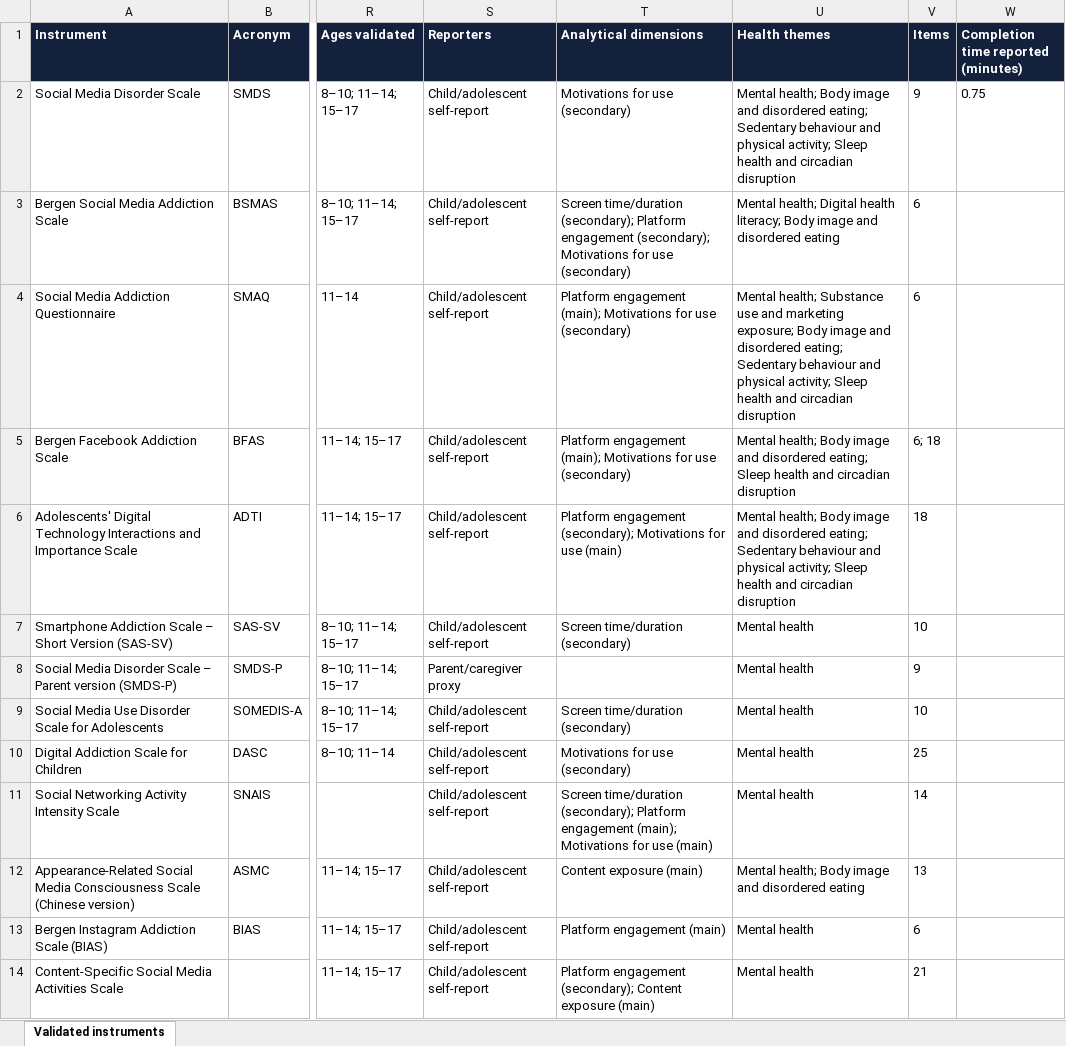
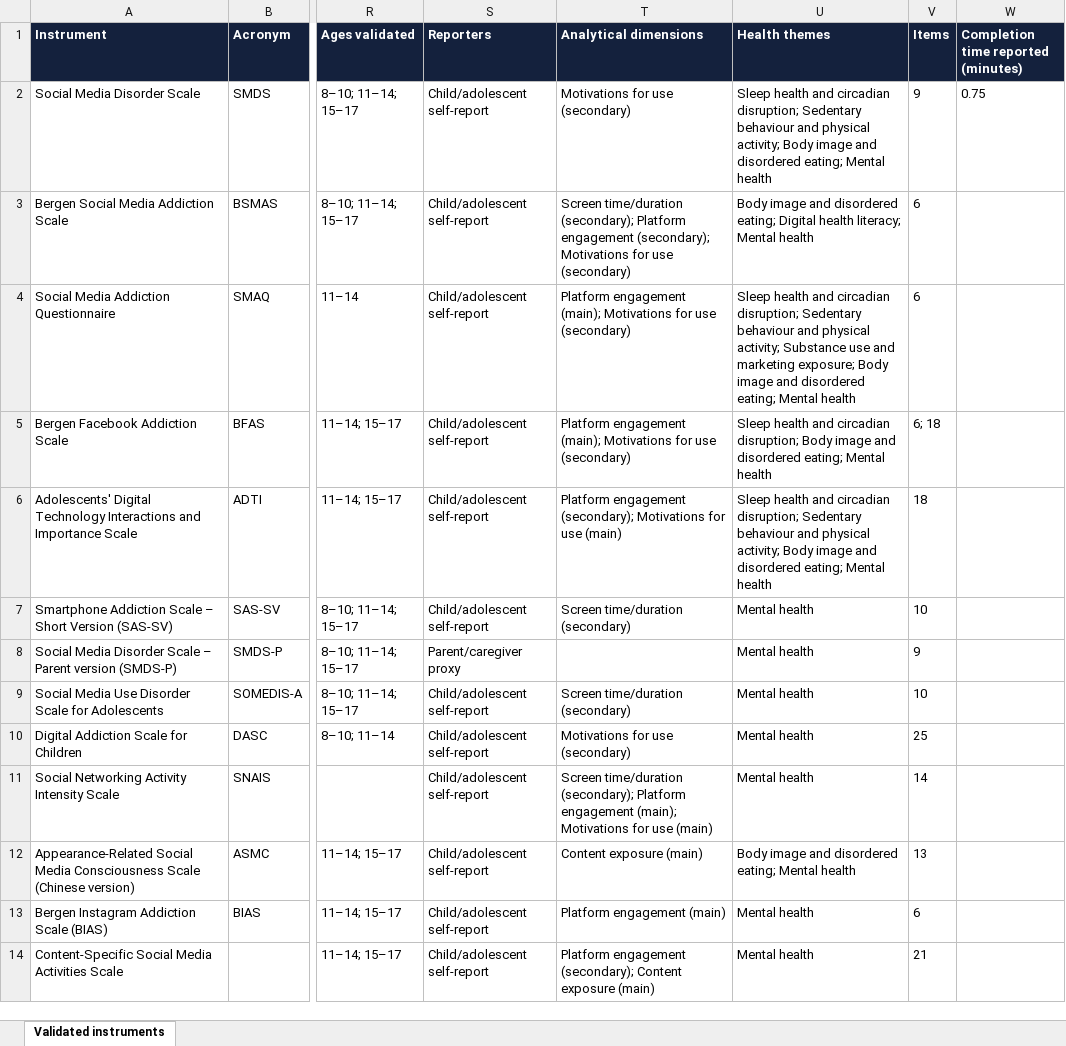
Before and after one commit to olaTechie/exposure-atlas, an Excel workbook: downloads/SMEPH261_validated_instruments.xlsx, sheet Validated instruments, drawn as a sheet; only a part is shown, gaps mark what is left out; values as stored, in another font and other column widths than the file's, no borders; the diff names each change by its address in the sheet, - before the commit and + after, or states it on an @@ line.

```diff
--- a/downloads/SMEPH261_validated_instruments.xlsx (sheet Validated instruments)
+++ b/downloads/SMEPH261_validated_instruments.xlsx (sheet Validated instruments)
-U2 (Health themes): Mental health; Body image and disordered eating; Sedentary behaviour and physical activity; Sleep health and circadian disruption
+U2 (Health themes): Sleep health and circadian disruption; Sedentary behaviour and physical activity; Body image and disordered eating; Mental health
-U3 (Health themes): Mental health; Digital health literacy; Body image and disordered eating
+U3 (Health themes): Body image and disordered eating; Digital health literacy; Mental health
-U4 (Health themes): Mental health; Substance use and marketing exposure; Body image and disordered eating; Sedentary behaviour and physical activity; Sleep health and circadian disruption
+U4 (Health themes): Sleep health and circadian disruption; Sedentary behaviour and physical activity; Substance use and marketing exposure; Body image and disordered eating; Mental health
-U5 (Health themes): Mental health; Body image and disordered eating; Sleep health and circadian disruption
+U5 (Health themes): Sleep health and circadian disruption; Body image and disordered eating; Mental health
-U6 (Health themes): Mental health; Body image and disordered eating; Sedentary behaviour and physical activity; Sleep health and circadian disruption
+U6 (Health themes): Sleep health and circadian disruption; Sedentary behaviour and physical activity; Body image and disordered eating; Mental health
-U12 (Health themes): Mental health; Body image and disordered eating
+U12 (Health themes): Body image and disordered eating; Mental health
```
Also changed, not shown: downloads/SMEPH261_exposure_instruments.xlsx, downloads/SMEPH261_instrument_inventory.xlsx, 32 other files.
